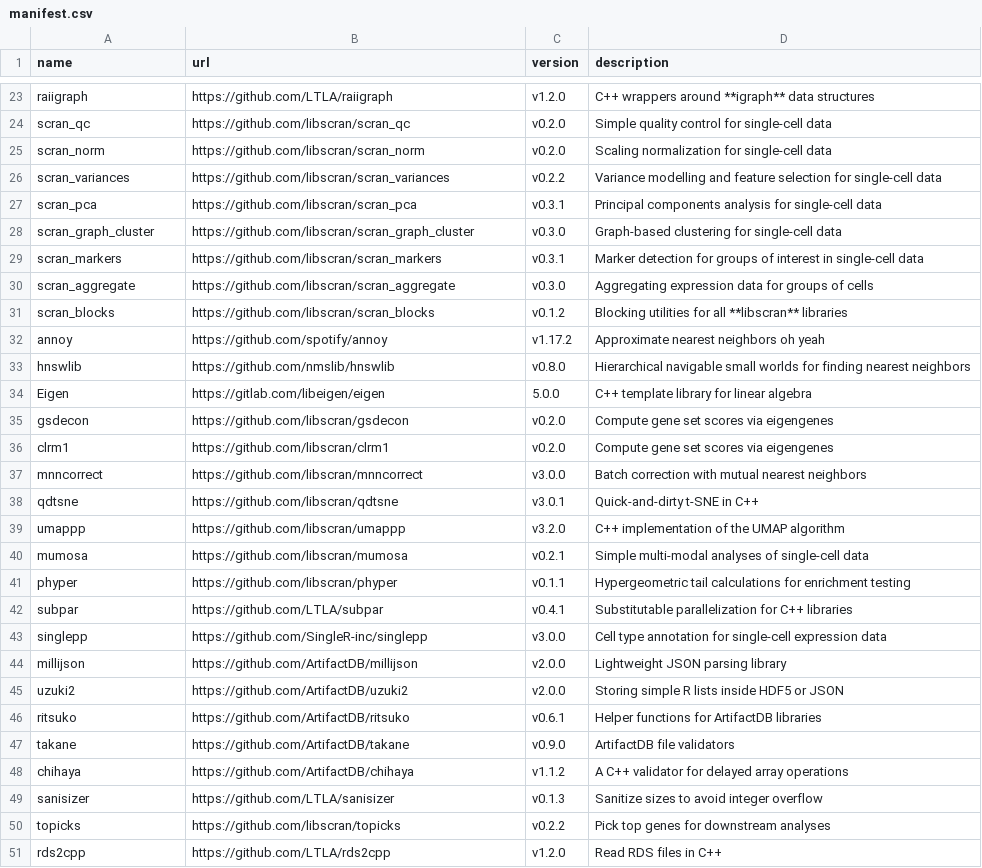
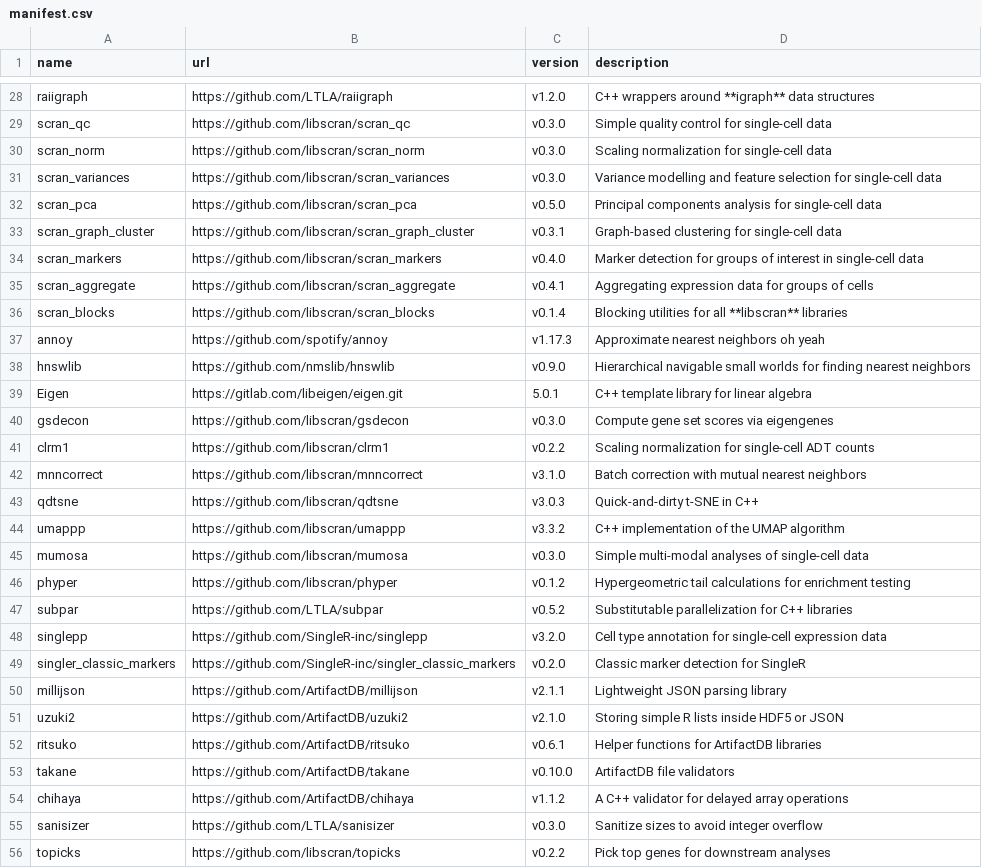
Before and after one commit to BiocPy/assorthead, a CSV file: extern/manifest.csv, drawn as a sheet; only a part is shown, gaps mark what is left out; the shorter side is filled out with more unchanged rows; addresses are those after the commit; the diff covers the shown part only; the diff names each change by its address in the sheet, - before the commit and + after, or states it on an @@ line.

Commit message:
Updated the version of all libraries to match the R package.

```diff
--- a/extern/manifest.csv
+++ b/extern/manifest.csv
-C29:C30 (version): v0.2.0
+C29:C30 (version): v0.3.0
-C31 (version): v0.2.2
+C31 (version): v0.3.0
-C32 (version): v0.3.1
+C32 (version): v0.5.0
-C33 (version): v0.3.0
+C33 (version): v0.3.1
-C34 (version): v0.3.1
+C34 (version): v0.4.0
-C35 (version): v0.3.0
+C35 (version): v0.4.1
-C36 (version): v0.1.2
+C36 (version): v0.1.4
-C37 (version): v1.17.2
+C37 (version): v1.17.3
-C38 (version): v0.8.0
+C38 (version): v0.9.0
-B39 (url): https://gitlab.com/libeigen/eigen
+B39 (url): https://gitlab.com/libeigen/eigen.git
-C39 (version): 5.0.0
+C39 (version): 5.0.1
-C40 (version): v0.2.0
+C40 (version): v0.3.0
-C41 (version): v0.2.0
+C41 (version): v0.2.2
-D41 (description): Compute gene set scores via eigengenes
+D41 (description): Scaling normalization for single-cell ADT counts
-C42 (version): v3.0.0
+C42 (version): v3.1.0
-C43 (version): v3.0.1
+C43 (version): v3.0.3
-C44 (version): v3.2.0
+C44 (version): v3.3.2
-C45 (version): v0.2.1
+C45 (version): v0.3.0
-C46 (version): v0.1.1
+C46 (version): v0.1.2
-C47 (version): v0.4.1
+C47 (version): v0.5.2
-C48 (version): v3.0.0
+C48 (version): v3.2.0
+row 49: singler_classic_markers | https://github.com/SingleR-inc/singler_classic_markers | v0.2.0 | Classic marker detection for SingleR
-C50 (version): v2.0.0
+C50 (version): v2.1.1
-C51 (version): v2.0.0
+C51 (version): v2.1.0
-C53 (version): v0.9.0
+C53 (version): v0.10.0
-C55 (version): v0.1.3
+C55 (version): v0.3.0
```
Also changed, not shown: 9 added rows and 20 edited cells elsewhere in this file, 1 other file.
